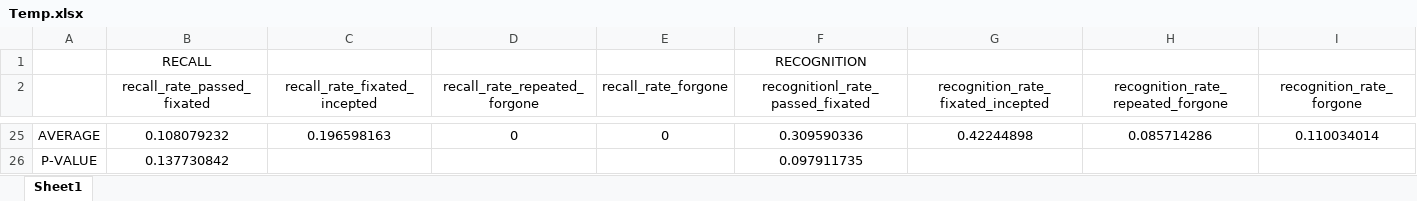
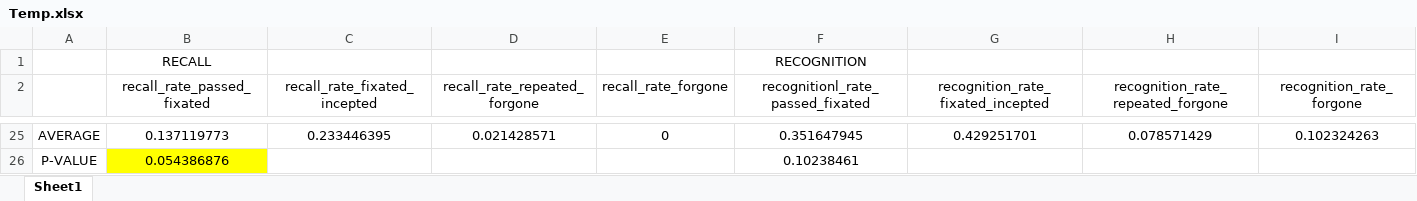
Before and after one commit to nomcomm/vr_billboard_p, an Excel workbook: data/04_statistics/Temp.xlsx, sheet Sheet1, drawn as a sheet; only a part is shown, gaps mark what is left out; values as stored, in another font and other column widths than the file's, no borders; charts and pictures not drawn; the diff covers the shown part only; the diff names each change by its address in the sheet, - before the commit and + after, or states it on an @@ line.

```diff
--- a/data/04_statistics/Temp.xlsx (sheet Sheet1)
+++ b/data/04_statistics/Temp.xlsx (sheet Sheet1)
-B25 (recall_rate_passed_fixated): 0.108079232
+B25 (recall_rate_passed_fixated): 0.137119773
-C25 (recall_rate_fixated_incepted): 0.196598163
+C25 (recall_rate_fixated_incepted): 0.233446395
-D25 (recall_rate_repeated_forgone): 0
+D25 (recall_rate_repeated_forgone): 0.021428571
-F25 (recognitionl_rate_passed_fixated): 0.309590336
+F25 (recognitionl_rate_passed_fixated): 0.351647945
-G25: 0.42244898
+G25: 0.429251701
-H25: 0.085714286
+H25: 0.078571429
-I25 (recognition_rate_forgone): 0.110034014
+I25 (recognition_rate_forgone): 0.102324263
-B26 (recall_rate_passed_fixated): 0.137730842
+B26 (recall_rate_passed_fixated): 0.054386876
-B26 fill: none
+B26 fill: #FFFF00
-F26 (recognitionl_rate_passed_fixated): 0.097911735
+F26 (recognitionl_rate_passed_fixated): 0.10238461
```
Also changed, not shown: 1 added row, 1 removed row and 40 edited cells elsewhere in this sheet, formulas that keep their value, charts or pictures, 3 other files.
